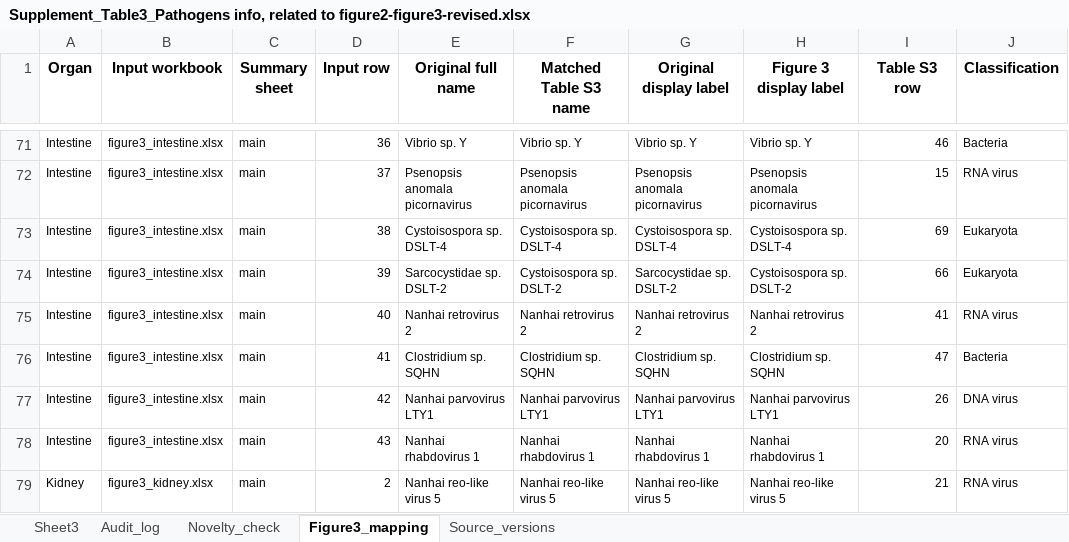
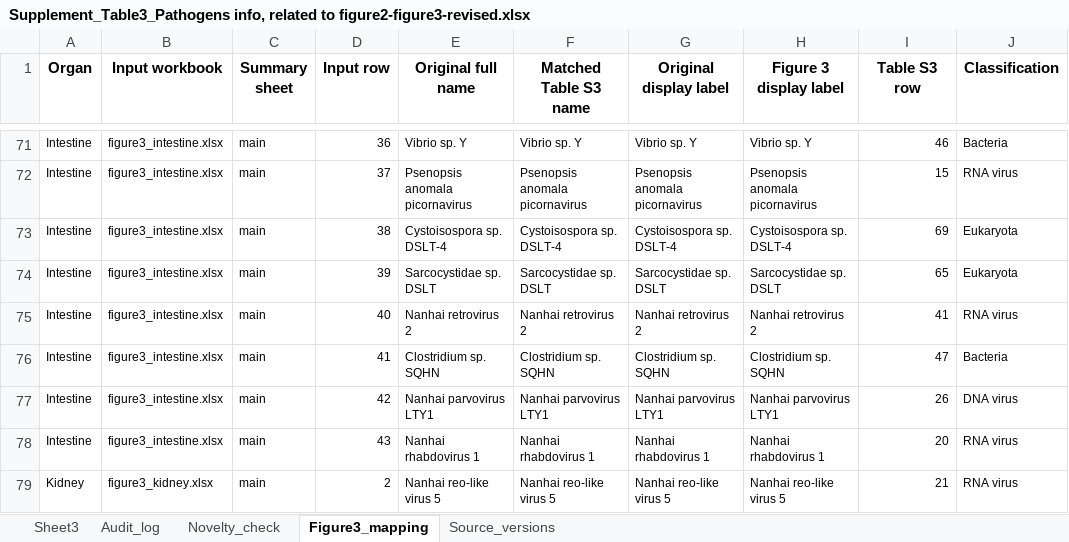
Before and after one commit to Liuhanlin22/organ-resolved-infectome-atlas, an Excel workbook: data_script/figure3/Supplement_Table3_Pathogens info, related to figure2-figure3-revised.xlsx, sheet Figure3_mapping, drawn as a sheet; only a part is shown, gaps mark what is left out; values as stored, in another font and other column widths than the file's, no borders; the diff names each change by its address in the sheet, - before the commit and + after, or states it on an @@ line.

```diff
--- a/data_script/figure3/Supplement_Table3_Pathogens info, related to figure2-figure3-revised.xlsx (sheet Figure3_mapping)
+++ b/data_script/figure3/Supplement_Table3_Pathogens info, related to figure2-figure3-revised.xlsx (sheet Figure3_mapping)
-E74 (Original full name): Sarcocystidae sp. DSLT-2
+E74 (Original full name): Sarcocystidae sp. DSLT
-F74 (Matched Table S3 name): Cystoisospora sp. DSLT-2
+F74 (Matched Table S3 name): Sarcocystidae sp. DSLT
-G74 (Original display label): Sarcocystidae sp. DSLT-2
+G74 (Original display label): Sarcocystidae sp. DSLT
-H74 (Figure 3 display label): Cystoisospora sp. DSLT-2
+H74 (Figure 3 display label): Sarcocystidae sp. DSLT
-I74 (Table S3 row): 66
+I74 (Table S3 row): 65
```
Also changed, not shown: data_script/figure3/figure3_intestine.xlsx, 4 other files.
